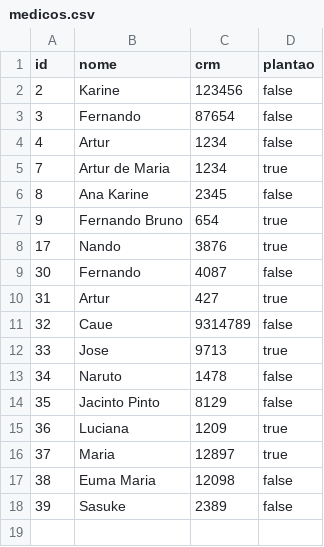
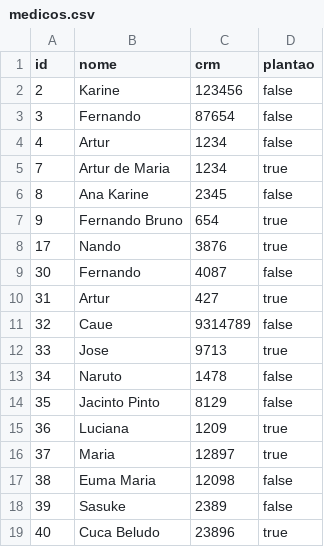
Before and after one commit to artuuuuuuuuuur/trabalho-final-pa, a CSV file: medicos.csv, drawn as a sheet; the diff names each change by its address in the sheet, - before the commit and + after, or states it on an @@ line.

Commit message:
gestao-medicos: listando bugs que ocorrem no Linux

```diff
--- a/medicos.csv
+++ b/medicos.csv
+row 19: 40 | Cuca Beludo | 23896 | true
```
Also changed, not shown: 2 other files.
